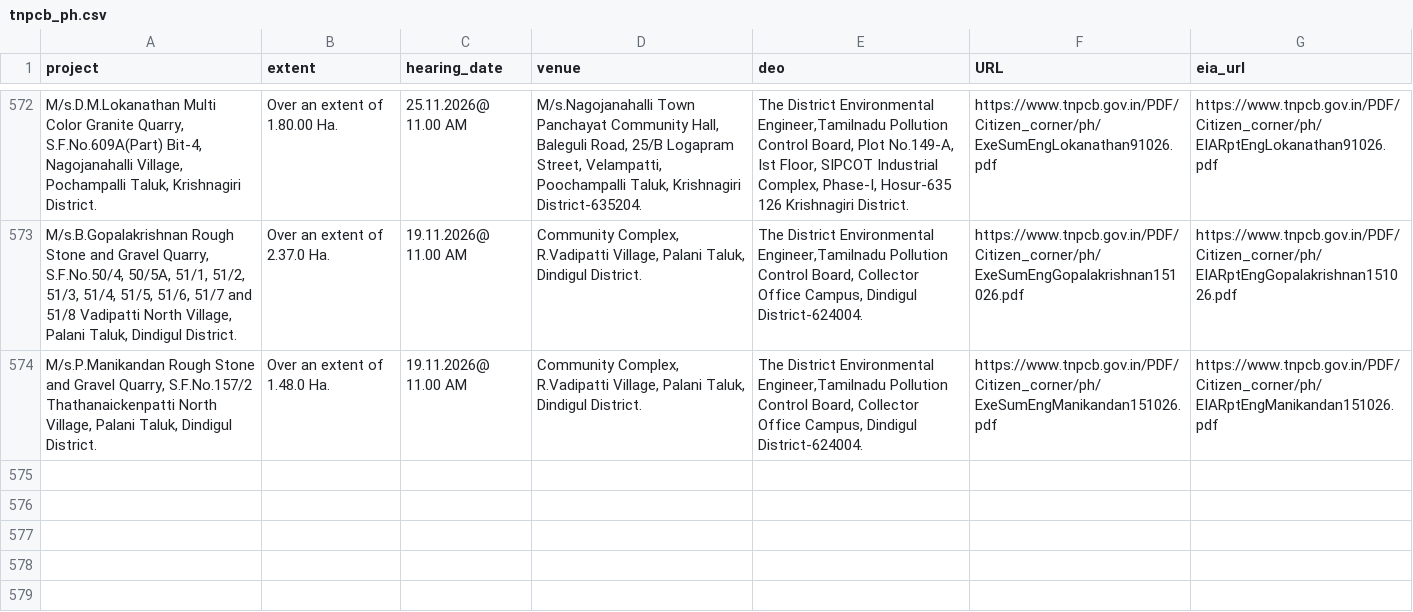
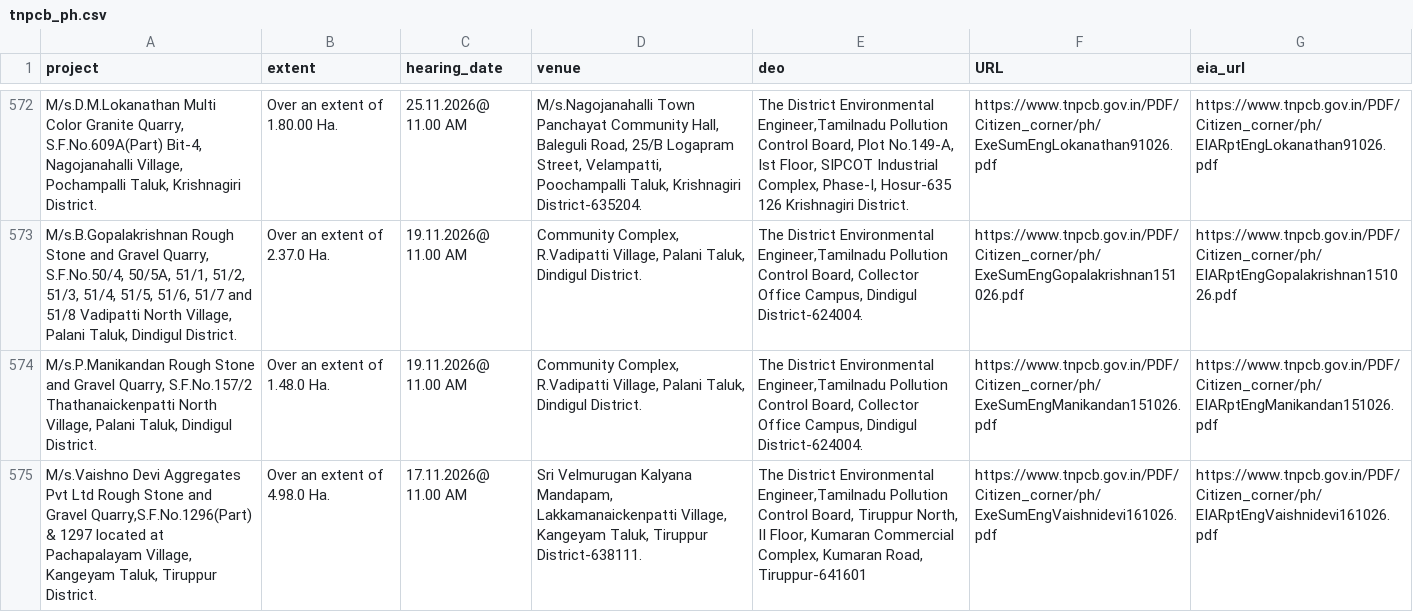
Before and after one commit to DigitalIndiaArchiver/TNGazette, a CSV file: data/dailytn/tnpcb_ph.csv, drawn as a sheet; only a part is shown, gaps mark what is left out; the diff names each change by its address in the sheet, - before the commit and + after, or states it on an @@ line.

Commit message:
Daily TN (2026-10-16): new=1 go=0 whatsnew=0 tnpcb_ph=1 seco=0 circulars=0 gcc_cr=0 | pending=1

```diff
--- a/data/dailytn/tnpcb_ph.csv
+++ b/data/dailytn/tnpcb_ph.csv
+row 575: M/s.Vaishno Devi Aggregates Pvt Ltd Rough Stone and Gravel Quarry,S.F.No.1296(Part) & 1297 located at Pachapalayam Village, Kangeyam Taluk, Tiruppur District. | Over an extent of 4.98.0 Ha. | 17.11.2026@ 11.00 AM | Sri Velmurugan Kalyana Mandapam, Lakkamanaickenpatti Village, Kangeyam Taluk, Tiruppur District-638111. | The District Environmental Engineer,Tamilnadu Pollution Control Board, Tiruppur North, II Floor, Kumaran Commercial Complex, Kumaran Road, Tiruppur-641601 | https://www.tnpcb.gov.in/PDF/Citizen_corner/ph/ExeSumEngVaishnidevi161026.pdf | https://www.tnpcb.gov.in/PDF/Citizen_corner/ph/EIARptEngVaishnidevi161026.pdf
```
Also changed, not shown: 2 other files.
